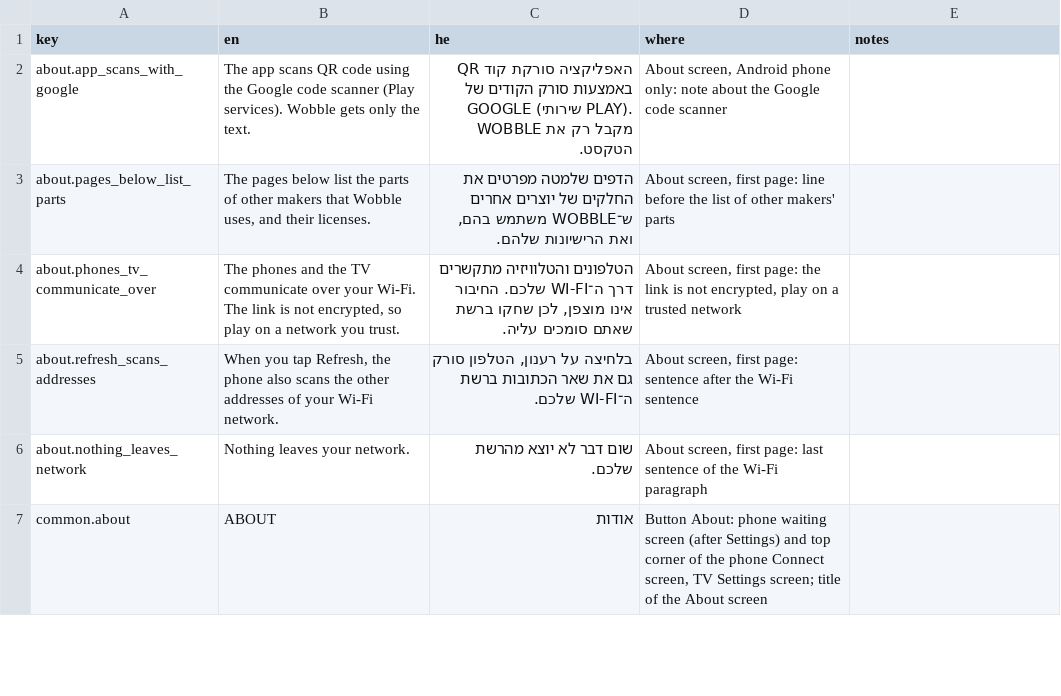
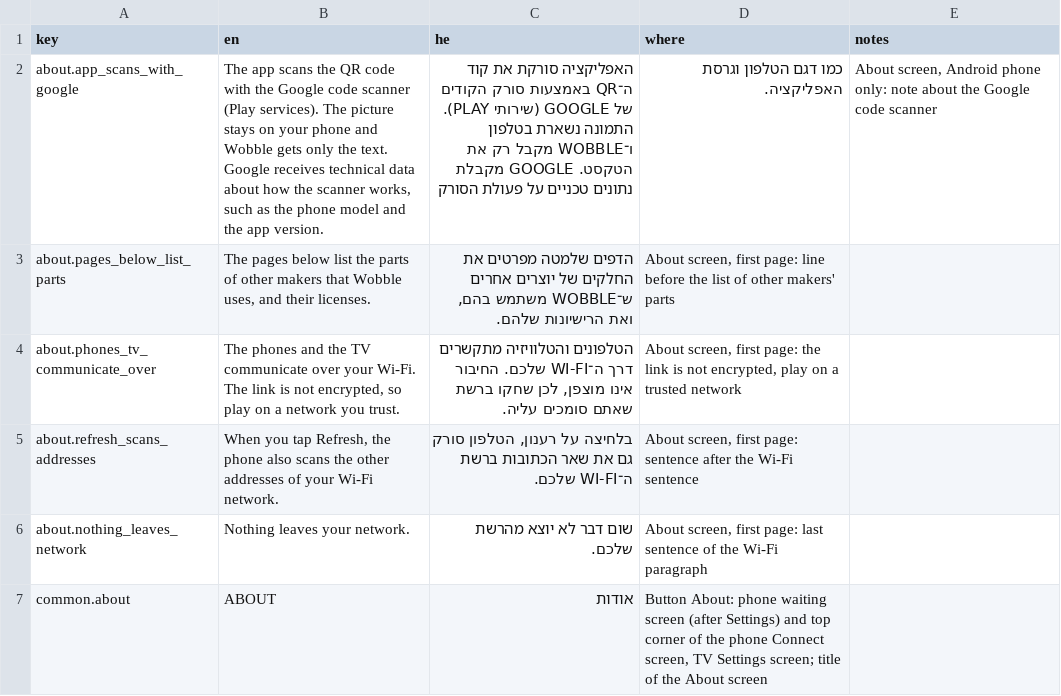
Before and after one commit to alonzo86/remote-play, a CSV file: assets/lang/strings.csv, drawn as a sheet; only a part is shown.

```diff
--- a/assets/lang/strings.csv
+++ b/assets/lang/strings.csv
@@ -1,3 +1,3 @@
 key,en,he,where,notes
-about.app_scans_with_google,The app scans QR code using the Google code scanner (Play services). Wobble gets only the text.,האפליקציה סורקת קוד QR באמצעות סורק הקודים של GOOGLE (שירותי PLAY). WOBBLE מקבל רק את הטקסט.,"About screen, Android phone only: note about the Google code scanner",
+about.app_scans_with_google,"The app scans the QR code with the Google code scanner (Play services). The picture stays on your phone and Wobble gets only the text. Google receives technical data about how the scanner works, such as the phone model and the app version.",האפליקציה סורקת את קוד ה־QR באמצעות סורק הקודים של GOOGLE (שירותי PLAY). התמונה נשארת בטלפון ו־WOBBLE מקבל רק את הטקסט. GOOGLE מקבלת נתונים טכניים על פעולת הסורק, כמו דגם הטלפון וגרסת האפליקציה.,"About screen, Android phone only: note about the Google code scanner",
 about.pages_below_list_parts,"The pages below list the parts of other makers that Wobble uses, and their licenses.","הדפים שלמטה מפרטים את החלקים של יוצרים אחרים ש־WOBBLE משתמש בהם, ואת הרישיונות שלהם.","About screen, first page: line before the list of other makers' parts",
```
Also changed, not shown: 10 other files.
